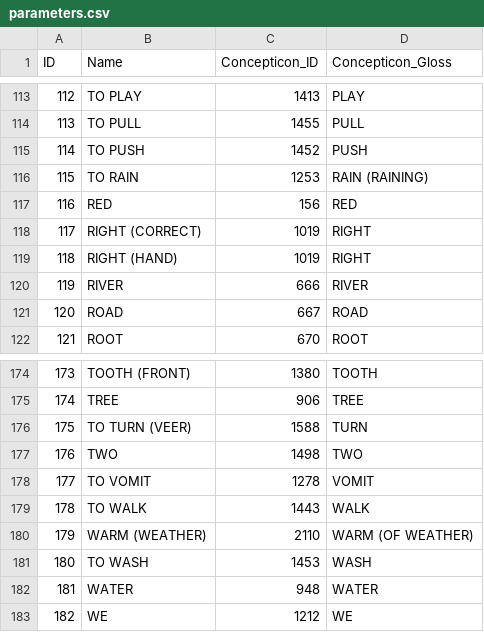
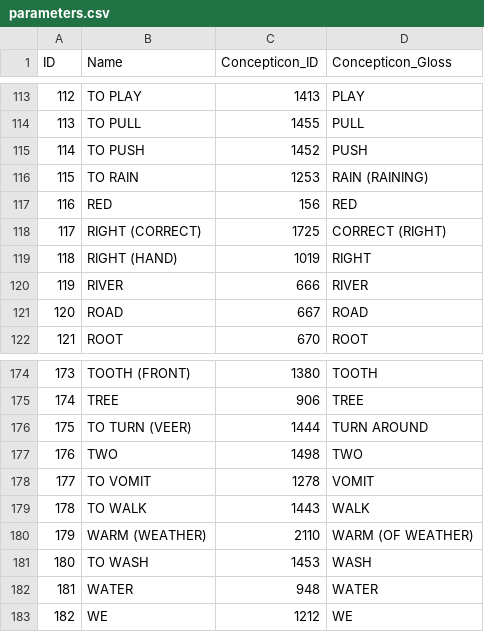
Before and after one commit to lexibank/dyenindoeuropean, a CSV file: cldf/parameters.csv, drawn as a sheet; only a part is shown, gaps mark what is left out.

```diff
--- a/cldf/parameters.csv
+++ b/cldf/parameters.csv
@@ -117,3 +117,3 @@ ID,Name,Concepticon_ID,Concepticon_Gloss
 116,RED,156,RED
-117,RIGHT (CORRECT),1019,RIGHT
+117,RIGHT (CORRECT),1725,CORRECT (RIGHT)
 118,RIGHT (HAND),1019,RIGHT
@@ -175,3 +175,3 @@ ID,Name,Concepticon_ID,Concepticon_Gloss
 174,TREE,906,TREE
-175,TO TURN (VEER),1588,TURN
+175,TO TURN (VEER),1444,TURN AROUND
 176,TWO,1498,TWO
```
Also changed, not shown: cldf/cognates.csv, cldf/languages.csv, 11 other files.
